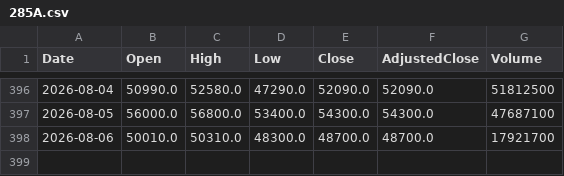
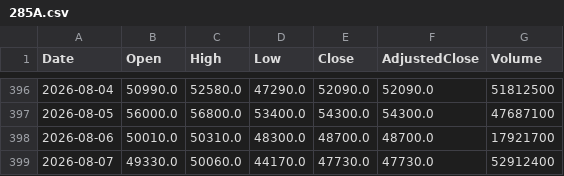
Before and after one commit to sadouninc/Kohei-Investment-Lab, a CSV file: data/market/prices/285A.csv, drawn as a sheet; only a part is shown, gaps mark what is left out.

```diff
--- a/data/market/prices/285A.csv
+++ b/data/market/prices/285A.csv
@@ -398 +398,2 @@ Date,Open,High,Low,Close,AdjustedClose,Volume
 2026-08-06,50010.0,50310.0,48300.0,48700.0,48700.0,17921700
+2026-08-07,49330.0,50060.0,44170.0,47730.0,47730.0,52912400
```
Also changed, not shown: data/market/prices/4004.csv, data/market/prices/4062.csv, 37 other files.
